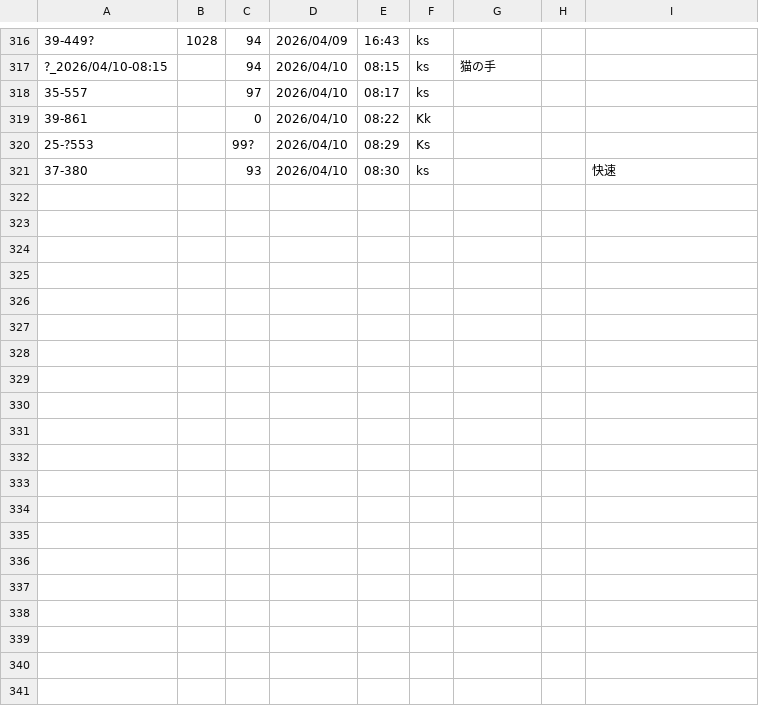
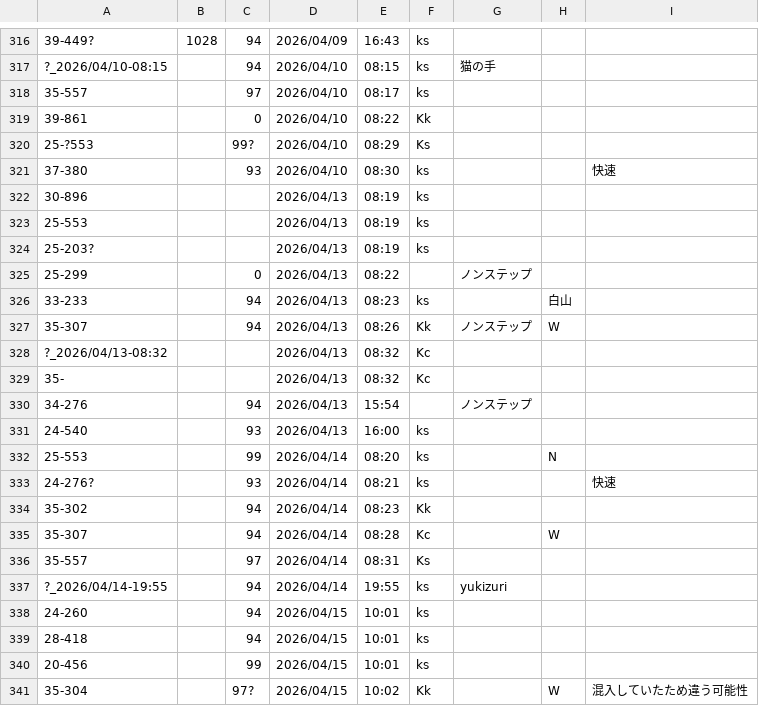
Before and after one commit to Ichihai1415/ichihai.dev, a CSV file: webapp/hokutetsu-bus/numbers_to-ku.csv, drawn as a sheet; only a part is shown, gaps mark what is left out; the diff covers the shown part only.

```diff
--- a/webapp/hokutetsu-bus/numbers_to-ku.csv
+++ b/webapp/hokutetsu-bus/numbers_to-ku.csv
@@ -321 +321,21 @@
 37-380,,93,2026/04/10,08:30,ks,,,快速
+30-896,,,2026/04/13,08:19,ks,,,
+25-553,,,2026/04/13,08:19,ks,,,
+25-203?,,,2026/04/13,08:19,ks,,,
+25-299,,0,2026/04/13,08:22,,ノンステップ,,
+33-233,,94,2026/04/13,08:23,ks,,白山,
+35-307,,94,2026/04/13,08:26,Kk,ノンステップ,W,
+?_2026/04/13-08:32,,,2026/04/13,08:32,Kc,,,
+35-,,,2026/04/13,08:32,Kc,,,
+34-276,,94,2026/04/13,15:54,,ノンステップ,,
+24-540,,93,2026/04/13,16:00,ks,,,
+25-553,,99,2026/04/14,08:20,ks,,N,
+24-276?,,93,2026/04/14,08:21,ks,,,快速
+35-302,,94,2026/04/14,08:23,Kk,,,
+35-307,,94,2026/04/14,08:28,Kc,,W,
+35-557,,97,2026/04/14,08:31,Ks,,,
+?_2026/04/14-19:55,,94,2026/04/14,19:55,ks,yukizuri,,
+24-260,,94,2026/04/15,10:01,ks,,,
+28-418,,94,2026/04/15,10:01,ks,,,
+20-456,,99,2026/04/15,10:01,ks,,,
+35-304,,97?,2026/04/15,10:02,Kk,,W,混入していたため違う可能性
```
Also changed, not shown: 15 added rows elsewhere in this file, webapp/hokutetsu-bus/numbers_to-ks.csv.
